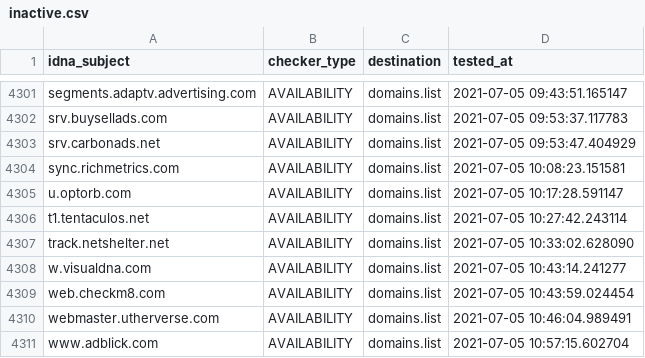
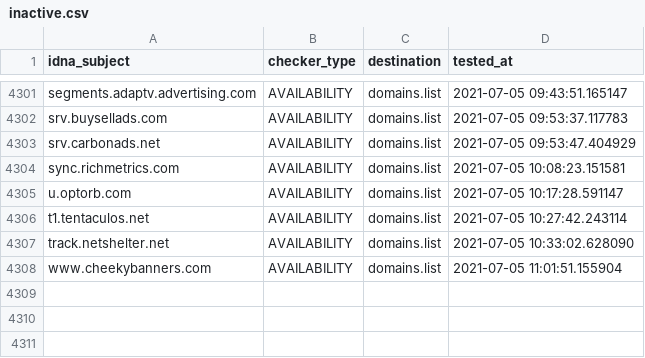
Before and after one commit to Ultimate-Hosts-Blacklist/cameleon_at_sysctl.org, a CSV file: .pyfunceble/inactive.csv, drawn as a sheet; only a part is shown, gaps mark what is left out.

```diff
--- a/.pyfunceble/inactive.csv
+++ b/.pyfunceble/inactive.csv
@@ -4307,5 +4307,2 @@ t1.tentaculos.net,AVAILABILITY,domains.list,2021-07-05 10:27:42.243114
 track.netshelter.net,AVAILABILITY,domains.list,2021-07-05 10:33:02.628090
-w.visualdna.com,AVAILABILITY,domains.list,2021-07-05 10:43:14.241277
-web.checkm8.com,AVAILABILITY,domains.list,2021-07-05 10:43:59.024454
-webmaster.utherverse.com,AVAILABILITY,domains.list,2021-07-05 10:46:04.989491
-www.adblick.com,AVAILABILITY,domains.list,2021-07-05 10:57:15.602704
+www.cheekybanners.com,AVAILABILITY,domains.list,2021-07-05 11:01:51.155904
```
Also changed, not shown: 12 other files.
